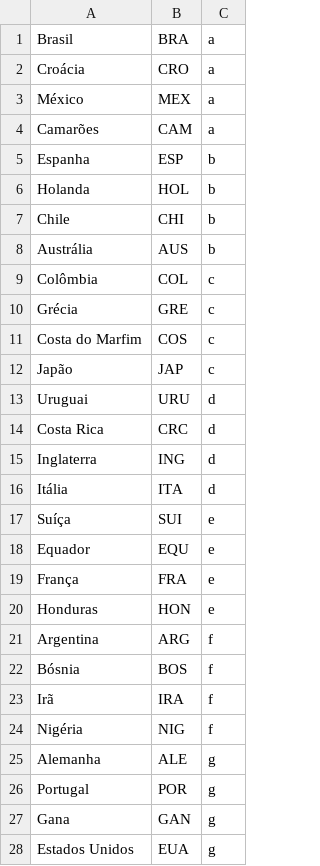
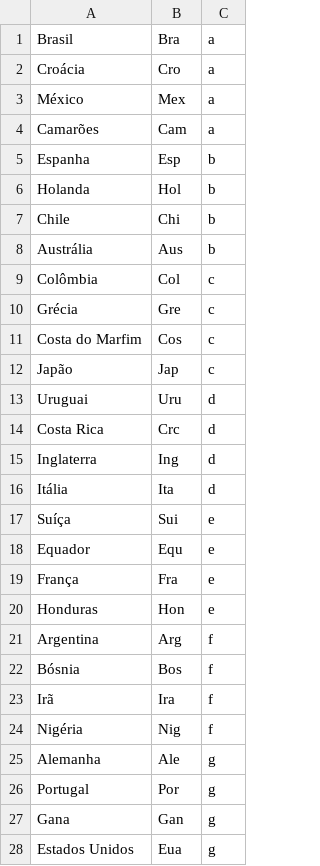
Before and after one commit to gianordoli/world_cup, a TSV file: world_cup/web-export/countries_groups.tsv, drawn as a sheet; only a part is shown; the diff covers the shown part only.

```diff
--- a/world_cup/web-export/countries_groups.tsv
+++ b/world_cup/web-export/countries_groups.tsv
@@ -1,28 +1,28 @@
-Brasil	BRA	a
-Croácia	CRO	a
-México	MEX	a
-Camarões	CAM	a
-Espanha	ESP	b
-Holanda	HOL	b
-Chile	CHI	b
-Austrália	AUS	b
-Colômbia	COL	c
-Grécia	GRE	c
-Costa do Marfim	COS	c
-Japão	JAP	c
-Uruguai	URU	d
-Costa Rica	CRC	d
-Inglaterra	ING	d
-Itália	ITA	d
-Suíça	SUI	e
-Equador	EQU	e
-França	FRA	e
-Honduras	HON	e
-Argentina	ARG	f
-Bósnia	BOS	f
-Irã	IRA	f
-Nigéria	NIG	f
-Alemanha	ALE	g
-Portugal	POR	g
-Gana	GAN	g
-Estados Unidos	EUA	g
+Brasil	Bra	a
+Croácia	Cro	a
+México	Mex	a
+Camarões	Cam	a
+Espanha	Esp	b
+Holanda	Hol	b
+Chile	Chi	b
+Austrália	Aus	b
+Colômbia	Col	c
+Grécia	Gre	c
+Costa do Marfim	Cos	c
+Japão	Jap	c
+Uruguai	Uru	d
+Costa Rica	Crc	d
+Inglaterra	Ing	d
+Itália	Ita	d
+Suíça	Sui	e
+Equador	Equ	e
+França	Fra	e
+Honduras	Hon	e
+Argentina	Arg	f
+Bósnia	Bos	f
+Irã	Ira	f
+Nigéria	Nig	f
+Alemanha	Ale	g
+Portugal	Por	g
+Gana	Gan	g
+Estados Unidos	Eua	g
```
Also changed, not shown: 25 edited cells elsewhere in this file, 4 other files.
